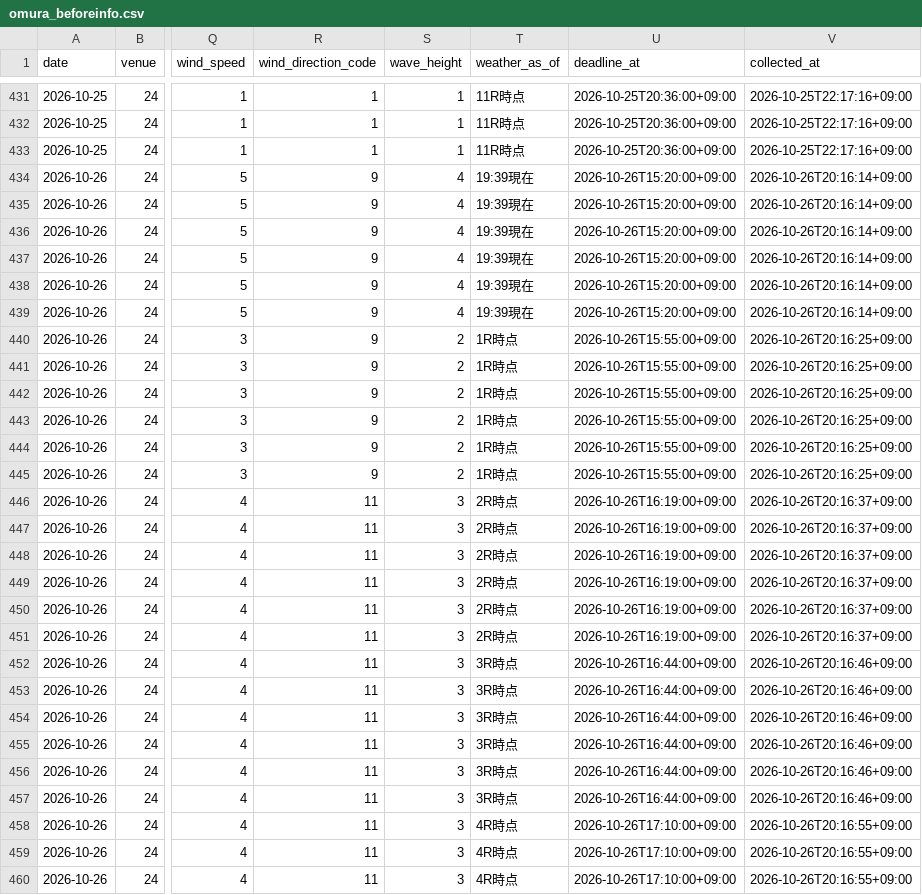
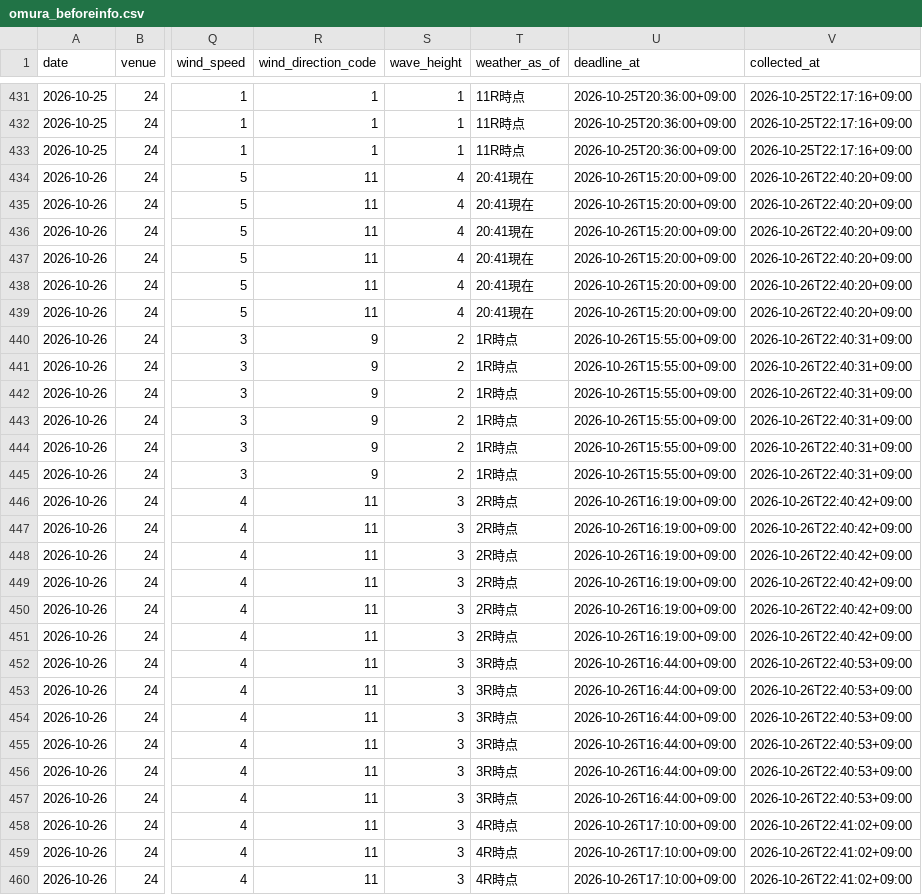
Before and after one commit to kasiwazakilove292-gif/boat-ai-app, a CSV file: data/omura_beforeinfo.csv, drawn as a sheet; only a part is shown, gaps mark what is left out; the diff covers the shown part only; the diff names each change by its address in the sheet, - before the commit and + after, or states it on an @@ line.

```diff
--- a/data/omura_beforeinfo.csv
+++ b/data/omura_beforeinfo.csv
-R434:R439 (wind_direction_code): 9
+R434:R439 (wind_direction_code): 11
-T434:T439 (weather_as_of): 19:39現在
+T434:T439 (weather_as_of): 20:41現在
-V434:V439 (collected_at): 2026-10-26T20:16:14+09:00
+V434:V439 (collected_at): 2026-10-26T22:40:20+09:00
-V440:V445 (collected_at): 2026-10-26T20:16:25+09:00
+V440:V445 (collected_at): 2026-10-26T22:40:31+09:00
-V446:V451 (collected_at): 2026-10-26T20:16:37+09:00
+V446:V451 (collected_at): 2026-10-26T22:40:42+09:00
-V452:V457 (collected_at): 2026-10-26T20:16:46+09:00
+V452:V457 (collected_at): 2026-10-26T22:40:53+09:00
-V458:V460 (collected_at): 2026-10-26T20:16:55+09:00
+V458:V460 (collected_at): 2026-10-26T22:41:02+09:00
```
Also changed, not shown: 93 edited cells elsewhere in this file, data/beforeinfo/2026-10-26.csv, 1 other file.
